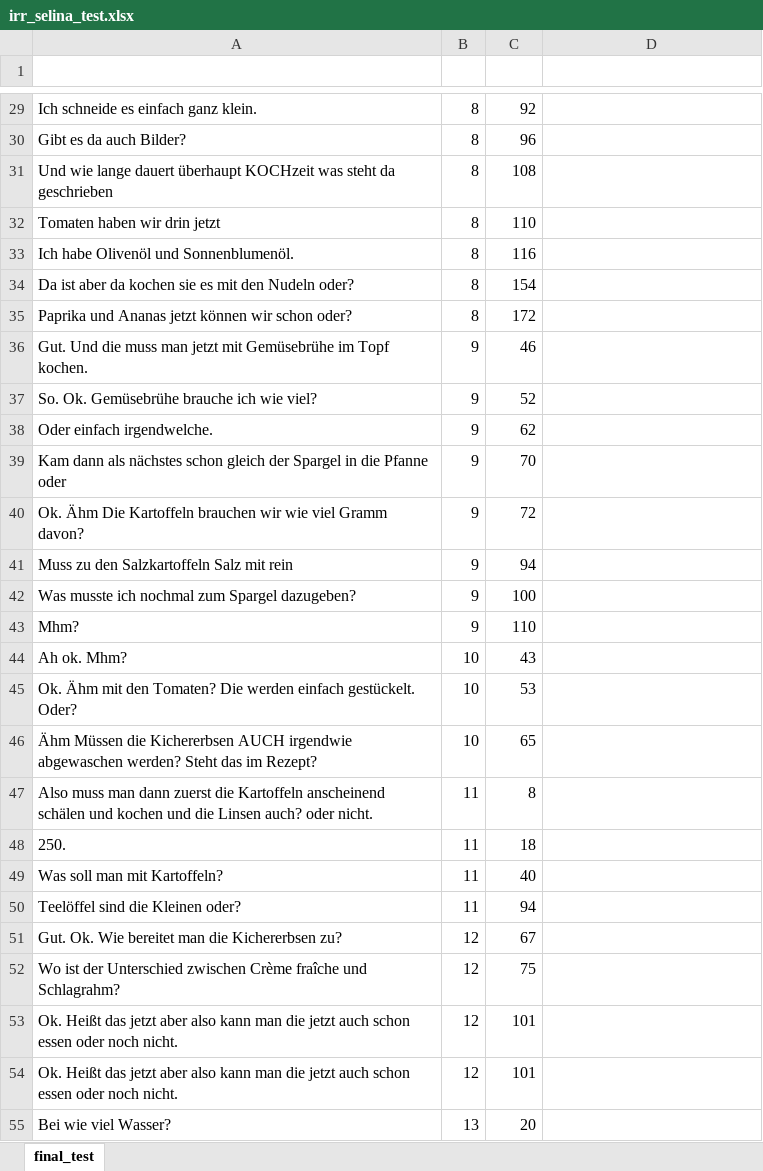
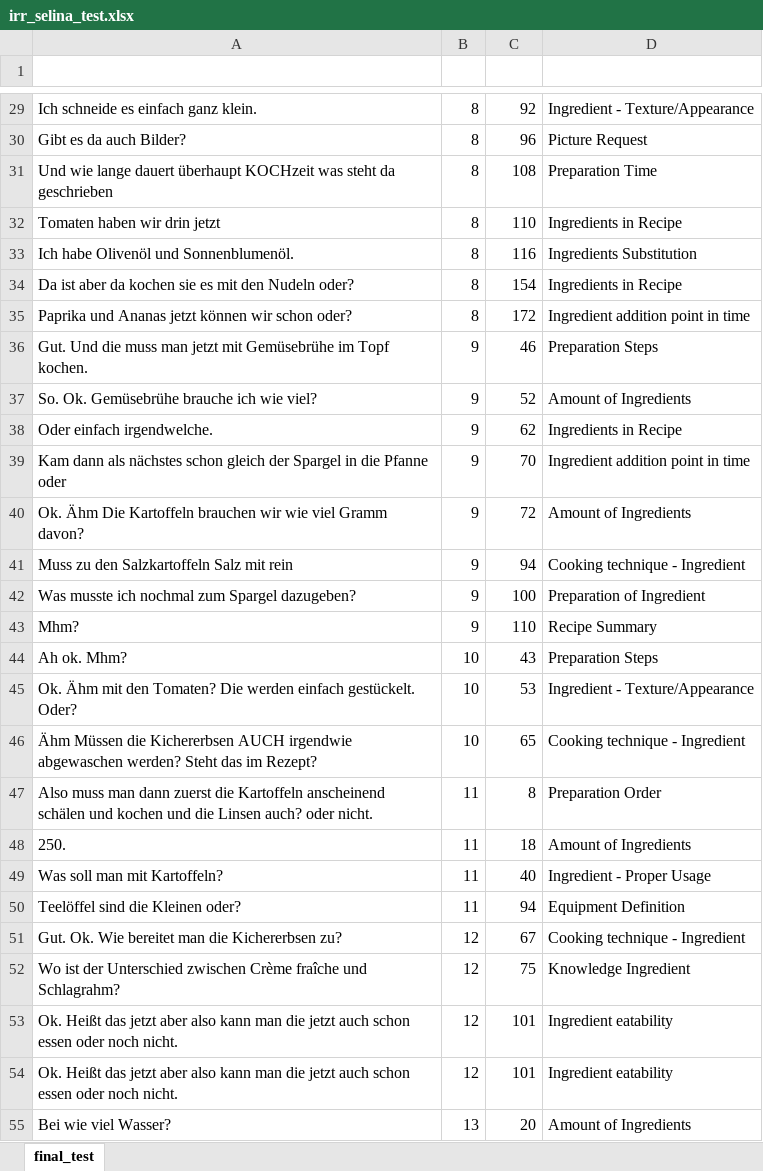
Before and after one commit to AlexFrummet/CookversationalSearch, an Excel workbook: annotation/irr_selina_test.xlsx, sheet final_test, drawn as a sheet; only a part is shown, gaps mark what is left out; values as stored, in another font and other column widths than the file's, no borders; table styles not drawn; the diff covers the shown part only; the diff names each change by its address in the sheet, - before the commit and + after, or states it on an @@ line.

Commit message:
irr_test fertig annotiert

```diff
--- a/annotation/irr_selina_test.xlsx (sheet final_test)
+++ b/annotation/irr_selina_test.xlsx (sheet final_test)
-D29 (info_need): (empty)
+D29 (info_need): Ingredient - Texture/Appearance
-D30 (info_need): (empty)
+D30 (info_need): Picture Request
-D31 (info_need): (empty)
+D31 (info_need): Preparation Time
-D32 (info_need): (empty)
+D32 (info_need): Ingredients in Recipe
-D33 (info_need): (empty)
+D33 (info_need): Ingredients Substitution
-D34 (info_need): (empty)
+D34 (info_need): Ingredients in Recipe
-D35 (info_need): (empty)
+D35 (info_need): Ingredient addition point in time
-D36 (info_need): (empty)
+D36 (info_need): Preparation Steps
-D37 (info_need): (empty)
+D37 (info_need): Amount of Ingredients
-D38 (info_need): (empty)
+D38 (info_need): Ingredients in Recipe
-D39 (info_need): (empty)
+D39 (info_need): Ingredient addition point in time
-D40 (info_need): (empty)
+D40 (info_need): Amount of Ingredients
-D41 (info_need): (empty)
+D41 (info_need): Cooking technique - Ingredient
-D42 (info_need): (empty)
+D42 (info_need): Preparation of Ingredient
-D43 (info_need): (empty)
+D43 (info_need): Recipe Summary
-D44 (info_need): (empty)
+D44 (info_need): Preparation Steps
-D45 (info_need): (empty)
+D45 (info_need): Ingredient - Texture/Appearance
-D46 (info_need): (empty)
+D46 (info_need): Cooking technique - Ingredient
-D47 (info_need): (empty)
+D47 (info_need): Preparation Order
-D48 (info_need): (empty)
+D48 (info_need): Amount of Ingredients
-D49 (info_need): (empty)
+D49 (info_need): Ingredient - Proper Usage
-D50 (info_need): (empty)
+D50 (info_need): Equipment Definition
-D51 (info_need): (empty)
+D51 (info_need): Cooking technique - Ingredient
-D52 (info_need): (empty)
+D52 (info_need): Knowledge Ingredient
-D53:D54 (info_need): (empty)
+D53:D54 (info_need): Ingredient eatability
-D55 (info_need): (empty)
+D55 (info_need): Amount of Ingredients
```
Also changed, not shown: 224 edited cells elsewhere in this sheet, 2 other files.
